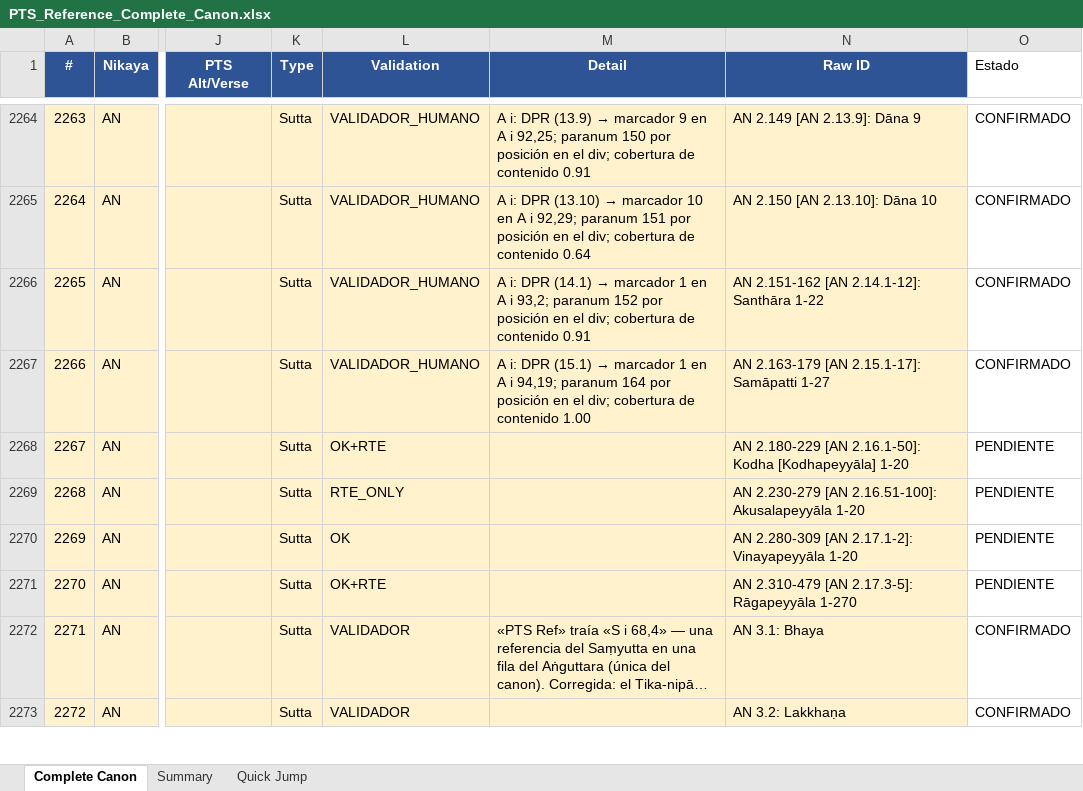
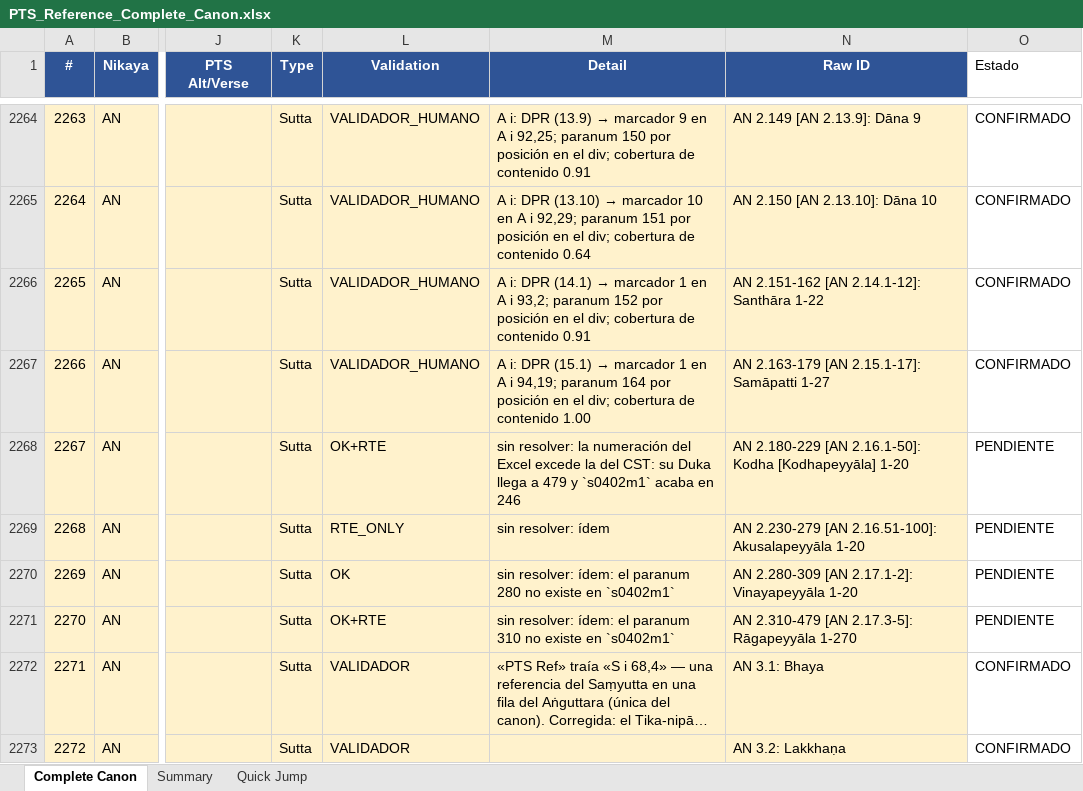
Before and after one commit to jorgecaa/pts-vri-concordance, an Excel workbook: PTS_Reference_Complete_Canon.xlsx, sheet Complete Canon, drawn as a sheet; only a part is shown, gaps mark what is left out; long unchanged cells end in …; values as stored, in another font and other column widths than the file's, no borders; the diff covers the shown part only; the diff names each change by its address in the sheet, - before the commit and + after, or states it on an @@ line.

Commit message:
Fase D de A i: 10 de 18 — A i 409/435, AN 98,5%
Se cierran seis filas de rango por redundancia probada (todos sus miembros ya
CONFIRMADO con su VRI Ref; ojo a que NO coinciden con el Sutta #: el Tika va +1
desde el paranum 49, así que 3.51-52 es 52-53 y 3.58-9 es 59-60), los tres
REVISAR y 3.62.

Los tres REVISAR rechazaban por lo mismo: PTS imprime DOS suttas del CST bajo un
solo número — el marcador 32 cubre el paranum 33, y el 136 cubre el 139 y el 140.
La cobertura del marcador contra cada paranum es 0,90 en los tres. Es A ii 174
otra vez (Mahākoṭṭhika + Ānanda) y se arbitra igual.

3.62 Bhaya, que el alineador había dejado fuera: marcador 62 (A i 178) → paranum
63 con 0,96 contra 0,60 del segundo.

Las 8 anotadas no son deuda de método:
- 3.156 empata entre los paranums 162 y 163 (0,97 los dos) y cae exactamente
  donde MORRIS DECLARA QUE CONJETURA: «The Acelaka-vagga probably included only
  suttas 151, 152…». Con el editor diciendo que no lo sabe, resolverlo por
  cobertura sería inventar precisión que la fuente no tiene.
- Siete filas cuya numeración excede a la del CST: el Tika del Excel llega a 352
  y s0402m2 acaba en 184; su Duka llega a 479 y s0402m1 acaba en 246.

AN 1712/1738 (98,5%) · Canon 3712/6098 (60,9%).

```diff
--- a/PTS_Reference_Complete_Canon.xlsx (sheet Complete Canon)
+++ b/PTS_Reference_Complete_Canon.xlsx (sheet Complete Canon)
-M2268 (Detail): (empty)
+M2268 (Detail): sin resolver: la numeración del Excel excede la del CST: su Duka llega a 479 y `s0402m1` acaba en 246
-M2269 (Detail): (empty)
+M2269 (Detail): sin resolver: ídem
-M2270 (Detail): (empty)
+M2270 (Detail): sin resolver: ídem: el paranum 280 no existe en `s0402m1`
-M2271 (Detail): (empty)
+M2271 (Detail): sin resolver: ídem: el paranum 310 no existe en `s0402m1`
```
Also changed, not shown: 41 edited cells elsewhere in this sheet, 3 other files.
